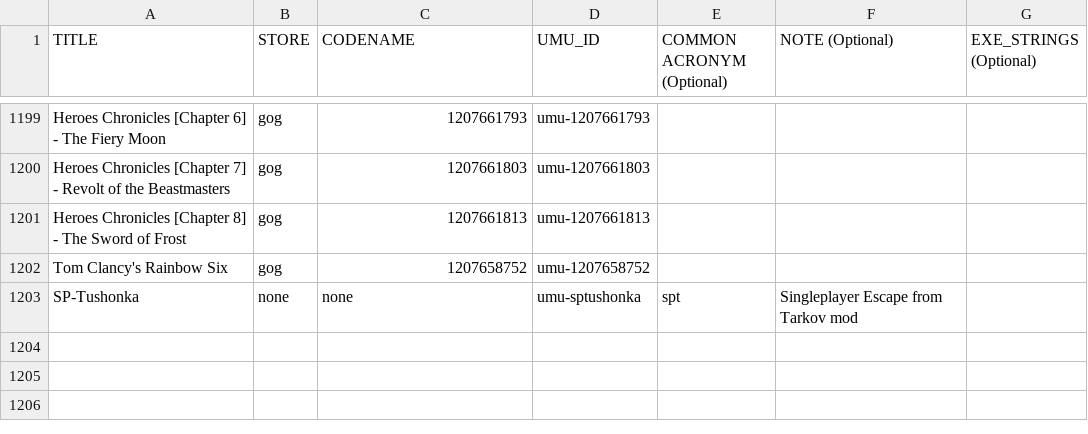
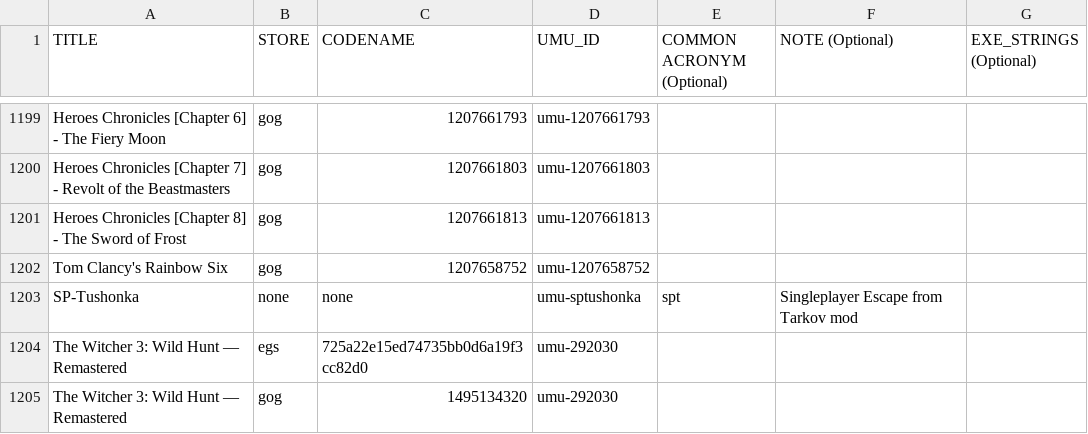
Before and after one commit to Open-Wine-Components/umu-database, a CSV file: umu-database.csv, drawn as a sheet; only a part is shown, gaps mark what is left out.

Commit message:
feat: Add Witcher 3 IDs

```diff
--- a/umu-database.csv
+++ b/umu-database.csv
@@ -1203 +1203,3 @@ Tom Clancy's Rainbow Six,gog,1207658752,umu-1207658752,,,
 SP-Tushonka,none,none,umu-sptushonka,spt,Singleplayer Escape from Tarkov mod,
+The Witcher 3: Wild Hunt — Remastered,egs,725a22e15ed74735bb0d6a19f3cc82d0,umu-292030,,,
+The Witcher 3: Wild Hunt — Remastered,gog,1495134320,umu-292030,,,
```
